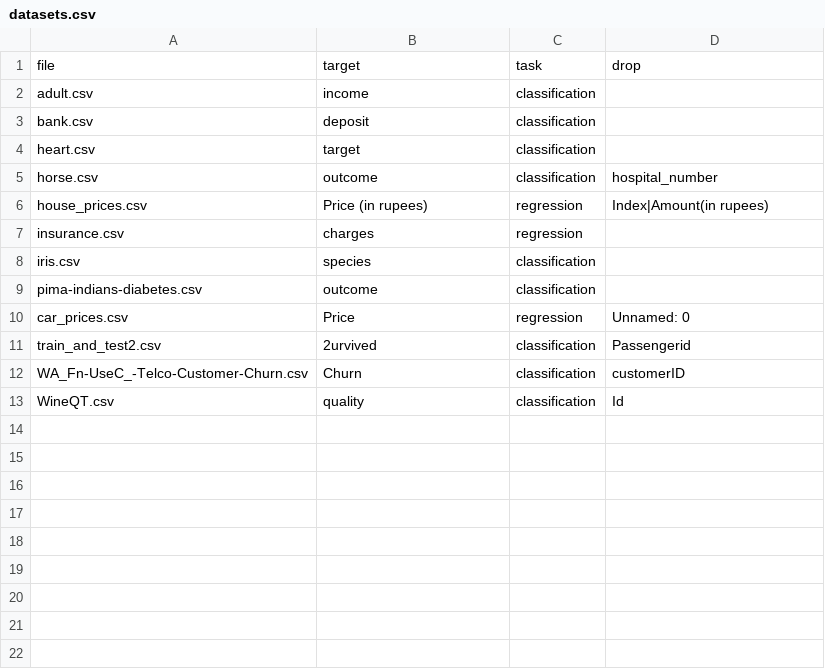
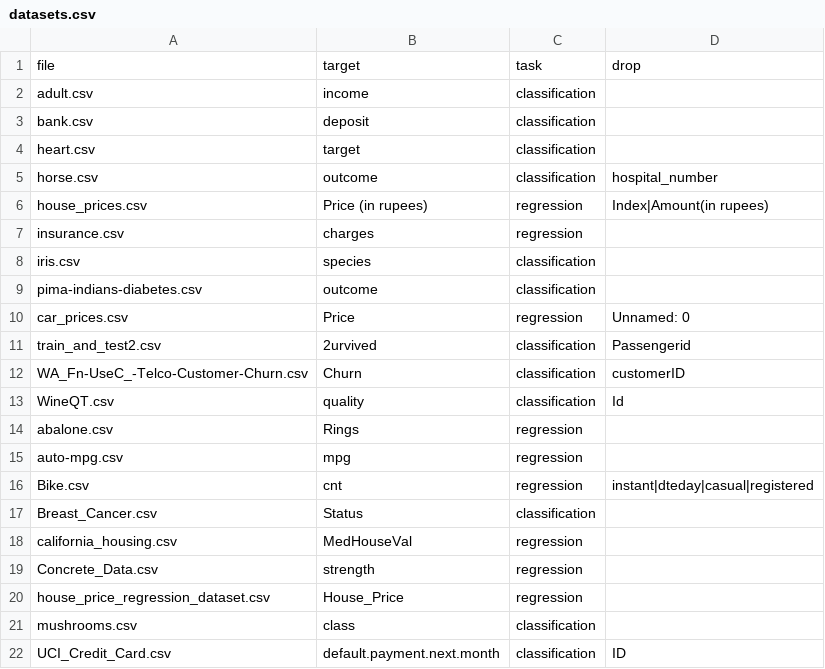
Before and after one commit to Navya0504/preprocessing-pipeline-recommender, a CSV file: experiments/data/datasets.csv, drawn as a sheet; the diff names each change by its address in the sheet, - before the commit and + after, or states it on an @@ line.

Commit message:
Add 9 more datasets and extend the experience database to 21 datasets

```diff
--- a/experiments/data/datasets.csv
+++ b/experiments/data/datasets.csv
+row 14: abalone.csv | Rings | regression
+row 15: auto-mpg.csv | mpg | regression
+row 16: Bike.csv | cnt | regression | instant|dteday|casual|registered
+row 17: Breast_Cancer.csv | Status | classification
+row 18: california_housing.csv | MedHouseVal | regression
+row 19: Concrete_Data.csv | strength | regression
+row 20: house_price_regression_dataset.csv | House_Price | regression
+row 21: mushrooms.csv | class | classification
+row 22: UCI_Credit_Card.csv | default.payment.next.month | classification | ID
```
Also changed, not shown: 11 other files.
